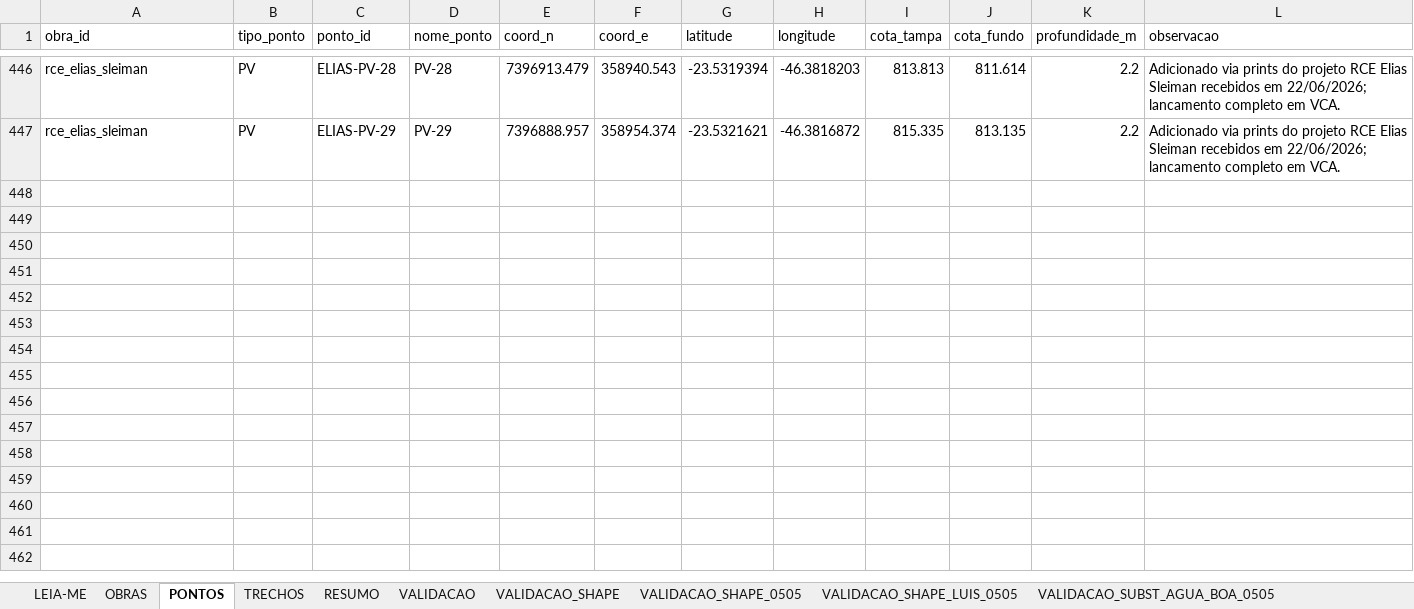
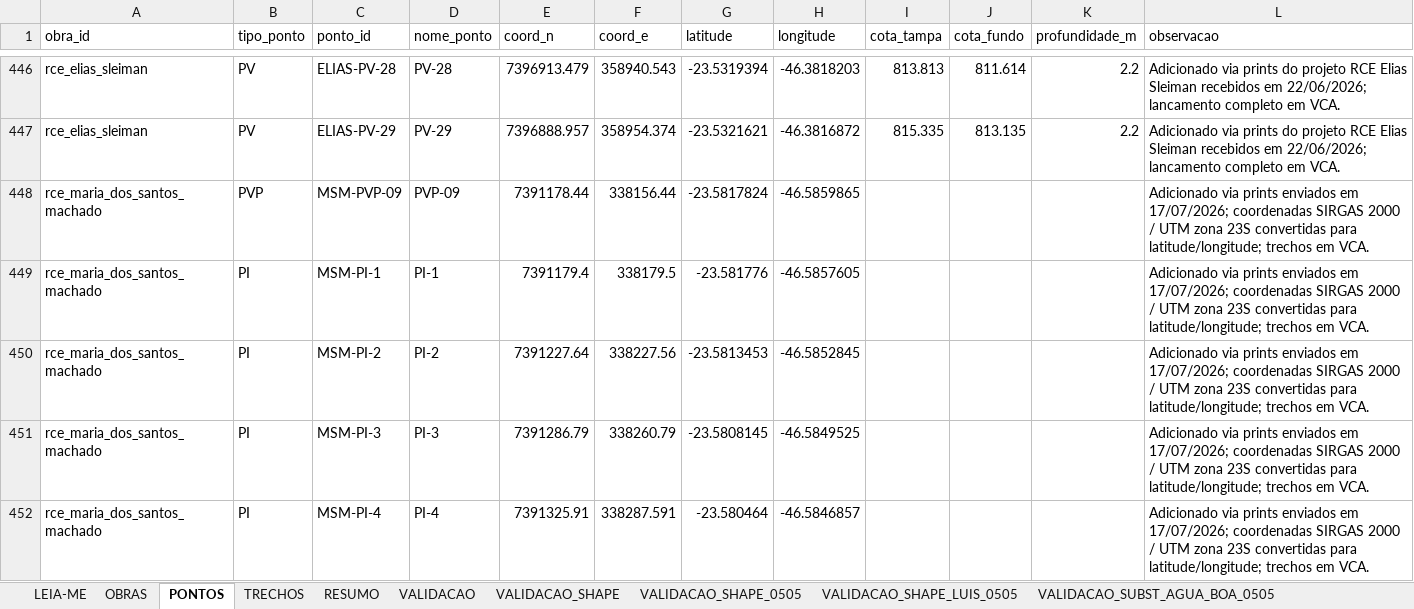
Before and after one commit to integra6a-star/dashboard-obras, an Excel workbook: docs/planilha_base_mapa.xlsx, sheet PONTOS, drawn as a sheet; only a part is shown, gaps mark what is left out; values as stored, in another font and other column widths than the file's, no borders; the diff names each change by its address in the sheet, - before the commit and + after, or states it on an @@ line.

Commit message:
Adiciona RCE Maria dos Santos Machado ao mapa

```diff
--- a/docs/planilha_base_mapa.xlsx (sheet PONTOS)
+++ b/docs/planilha_base_mapa.xlsx (sheet PONTOS)
+row 448: rce_maria_dos_santos_machado | PVP | MSM-PVP-09 | PVP-09 | 7391178.44 | 338156.44 | -23.5817824 | -46.5859865 |  |  |  | Adicionado via prints enviados em 17/07/2026; coordenadas SIRGAS 2000 / UTM zona 23S convertidas para latitude/longitude; trechos em VCA.
+row 449: rce_maria_dos_santos_machado | PI | MSM-PI-1 | PI-1 | 7391179.4 | 338179.5 | -23.581776 | -46.5857605 |  |  |  | Adicionado via prints enviados em 17/07/2026; coordenadas SIRGAS 2000 / UTM zona 23S convertidas para latitude/longitude; trechos em VCA.
+row 450: rce_maria_dos_santos_machado | PI | MSM-PI-2 | PI-2 | 7391227.64 | 338227.56 | -23.5813453 | -46.5852845 |  |  |  | Adicionado via prints enviados em 17/07/2026; coordenadas SIRGAS 2000 / UTM zona 23S convertidas para latitude/longitude; trechos em VCA.
+row 451: rce_maria_dos_santos_machado | PI | MSM-PI-3 | PI-3 | 7391286.79 | 338260.79 | -23.5808145 | -46.5849525 |  |  |  | Adicionado via prints enviados em 17/07/2026; coordenadas SIRGAS 2000 / UTM zona 23S convertidas para latitude/longitude; trechos em VCA.
+row 452: rce_maria_dos_santos_machado | PI | MSM-PI-4 | PI-4 | 7391325.91 | 338287.591 | -23.580464 | -46.5846857 |  |  |  | Adicionado via prints enviados em 17/07/2026; coordenadas SIRGAS 2000 / UTM zona 23S convertidas para latitude/longitude; trechos em VCA.
```
Also changed, not shown: sheet TRECHOS, sheet OBRAS, planilha_base_mapa.xlsx, 2 other files.
